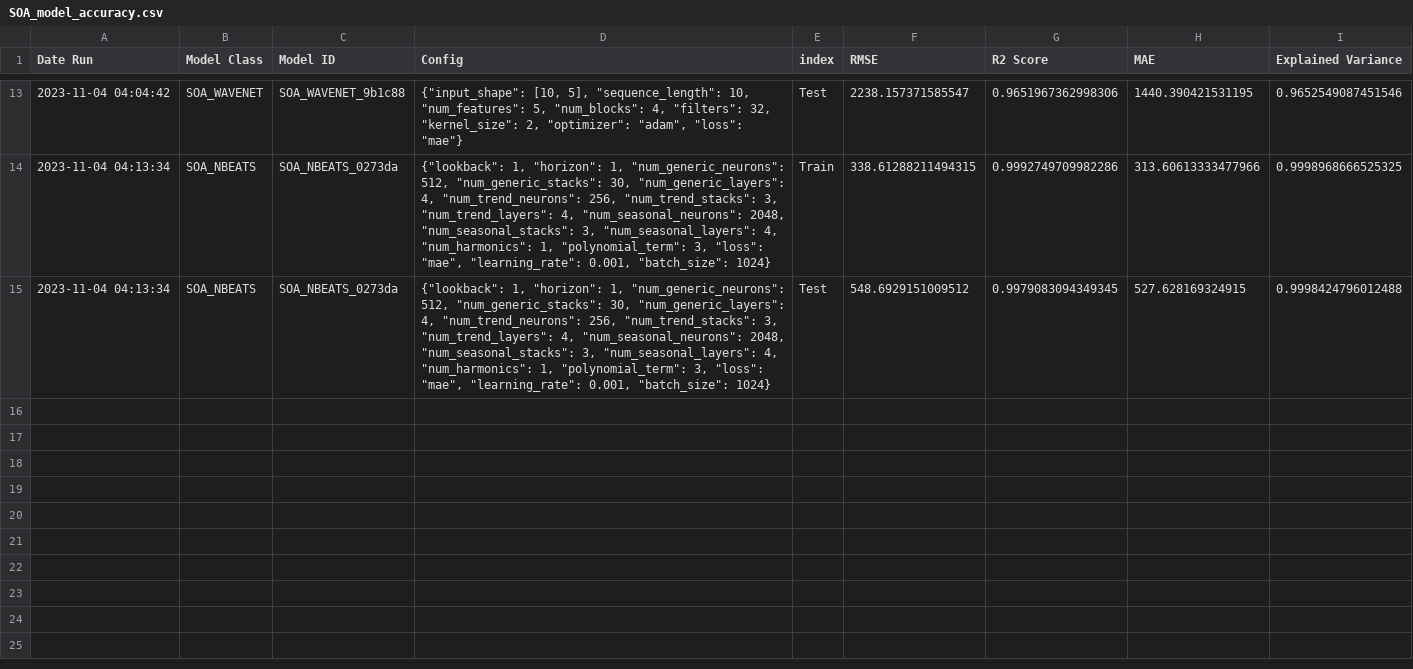
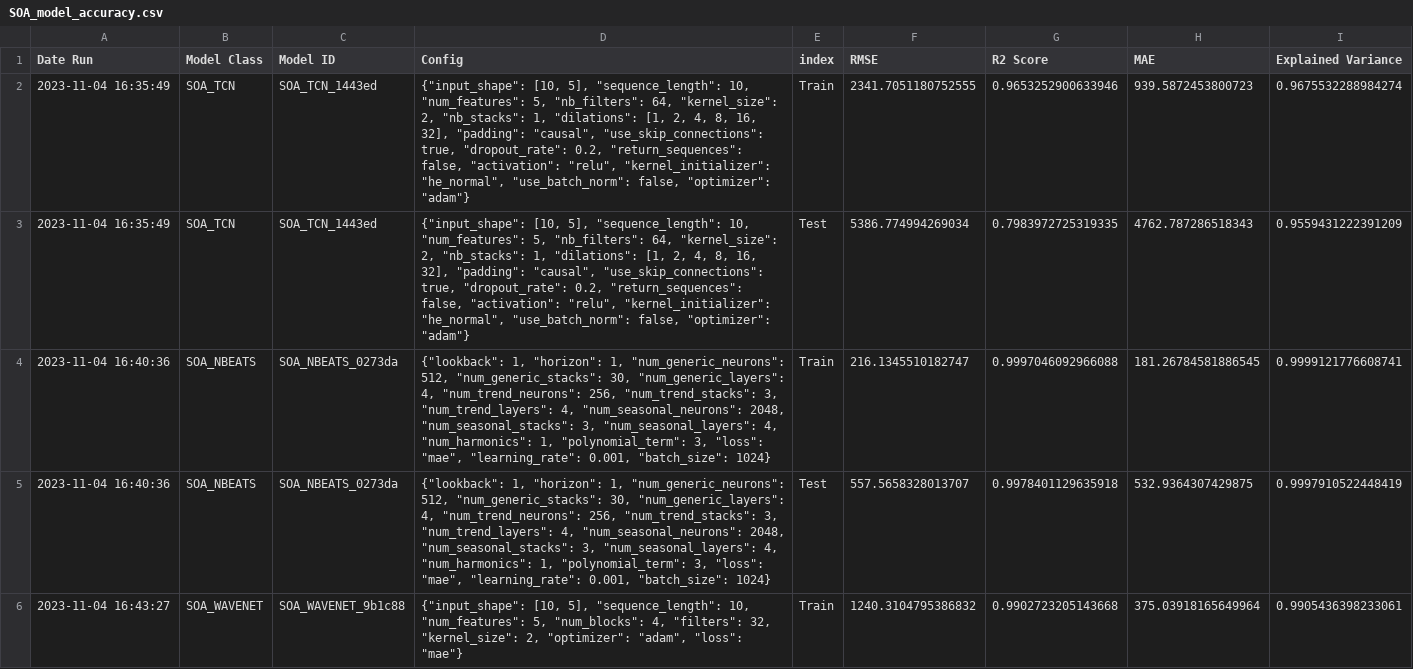
Before and after one commit to carlitosmanuelitos/Watch-out-for-the-DL-bugs, a CSV file: model_accuracy/model_state_of_art/SOA_model_accuracy.csv, drawn as a sheet; only a part is shown, gaps mark what is left out; the diff covers the shown part only.

```diff
--- a/model_accuracy/model_state_of_art/SOA_model_accuracy.csv
+++ b/model_accuracy/model_state_of_art/SOA_model_accuracy.csv
@@ -13,3 +2,5 @@ Date Run,Model Class,Model ID,Config,index,RMSE,R2 Score,MAE,Explained Variance
-2023-11-04 04:04:42,SOA_WAVENET,SOA_WAVENET_9b1c88,"{""input_shape"": [10, 5], ""sequence_length"": 10, ""num_features"": 5, ""num_blocks"": 4, ""filters"": 32, ""kernel_size"": 2, ""optimizer"": ""adam"", ""loss"": ""mae""}",Test,2238.157371585547,0.9651967362998306,1440.390421531195,0.9652549087451546
-2023-11-04 04:13:34,SOA_NBEATS,SOA_NBEATS_0273da,"{""lookback"": 1, ""horizon"": 1, ""num_generic_neurons"": 512, ""num_generic_stacks"": 30, ""num_generic_layers"": 4, ""num_trend_neurons"": 256, ""num_trend_stacks"": 3, ""num_trend_layers"": 4, ""num_seasonal_neurons"": 2048, ""num_seasonal_stacks"": 3, ""num_seasonal_layers"": 4, ""num_harmonics"": 1, ""polynomial_term"": 3, ""loss"": ""mae"", ""learning_rate"": 0.001, ""batch_size"": 1024}",Train,338.61288211494315,0.9992749709982286,313.60613333477966,0.9998968666525325
-2023-11-04 04:13:34,SOA_NBEATS,SOA_NBEATS_0273da,"{""lookback"": 1, ""horizon"": 1, ""num_generic_neurons"": 512, ""num_generic_stacks"": 30, ""num_generic_layers"": 4, ""num_trend_neurons"": 256, ""num_trend_stacks"": 3, ""num_trend_layers"": 4, ""num_seasonal_neurons"": 2048, ""num_seasonal_stacks"": 3, ""num_seasonal_layers"": 4, ""num_harmonics"": 1, ""polynomial_term"": 3, ""loss"": ""mae"", ""learning_rate"": 0.001, ""batch_size"": 1024}",Test,548.6929151009512,0.9979083094349345,527.628169324915,0.9998424796012488
+2023-11-04 16:35:49,SOA_TCN,SOA_TCN_1443ed,"{""input_shape"": [10, 5], ""sequence_length"": 10, ""num_features"": 5, ""nb_filters"": 64, ""kernel_size"": 2, ""nb_stacks"": 1, ""dilations"": [1, 2, 4, 8, 16, 32], ""padding"": ""causal"", ""use_skip_connections"": true, ""dropout_rate"": 0.2, ""return_sequences"": false, ""activation"": ""relu"", ""kernel_initializer"": ""he_normal"", ""use_batch_norm"": false, ""optimizer"": ""adam""}",Train,2341.7051180752555,0.9653252900633946,939.5872453800723,0.9675532288984274
+2023-11-04 16:35:49,SOA_TCN,SOA_TCN_1443ed,"{""input_shape"": [10, 5], ""sequence_length"": 10, ""num_features"": 5, ""nb_filters"": 64, ""kernel_size"": 2, ""nb_stacks"": 1, ""dilations"": [1, 2, 4, 8, 16, 32], ""padding"": ""causal"", ""use_skip_connections"": true, ""dropout_rate"": 0.2, ""return_sequences"": false, ""activation"": ""relu"", ""kernel_initializer"": ""he_normal"", ""use_batch_norm"": false, ""optimizer"": ""adam""}",Test,5386.774994269034,0.7983972725319335,4762.787286518343,0.9559431222391209
+2023-11-04 16:40:36,SOA_NBEATS,SOA_NBEATS_0273da,"{""lookback"": 1, ""horizon"": 1, ""num_generic_neurons"": 512, ""num_generic_stacks"": 30, ""num_generic_layers"": 4, ""num_trend_neurons"": 256, ""num_trend_stacks"": 3, ""num_trend_layers"": 4, ""num_seasonal_neurons"": 2048, ""num_seasonal_stacks"": 3, ""num_seasonal_layers"": 4, ""num_harmonics"": 1, ""polynomial_term"": 3, ""loss"": ""mae"", ""learning_rate"": 0.001, ""batch_size"": 1024}",Train,216.1345510182747,0.9997046092966088,181.26784581886545,0.9999121776608741
+2023-11-04 16:40:36,SOA_NBEATS,SOA_NBEATS_0273da,"{""lookback"": 1, ""horizon"": 1, ""num_generic_neurons"": 512, ""num_generic_stacks"": 30, ""num_generic_layers"": 4, ""num_trend_neurons"": 256, ""num_trend_stacks"": 3, ""num_trend_layers"": 4, ""num_seasonal_neurons"": 2048, ""num_seasonal_stacks"": 3, ""num_seasonal_layers"": 4, ""num_harmonics"": 1, ""polynomial_term"": 3, ""loss"": ""mae"", ""learning_rate"": 0.001, ""batch_size"": 1024}",Test,557.5658328013707,0.9978401129635918,532.9364307429875,0.9997910522448419
+2023-11-04 16:43:27,SOA_WAVENET,SOA_WAVENET_9b1c88,"{""input_shape"": [10, 5], ""sequence_length"": 10, ""num_features"": 5, ""num_blocks"": 4, ""filters"": 32, ""kernel_size"": 2, ""optimizer"": ""adam"", ""loss"": ""mae""}",Train,1240.3104795386832,0.9902723205143668,375.03918165649964,0.9905436398233061
```
Also changed, not shown: 5 added rows and 11 removed rows elsewhere in this file, model_accuracy/model_deep_learning/DL_model_accuracy.csv, 28 other files.
